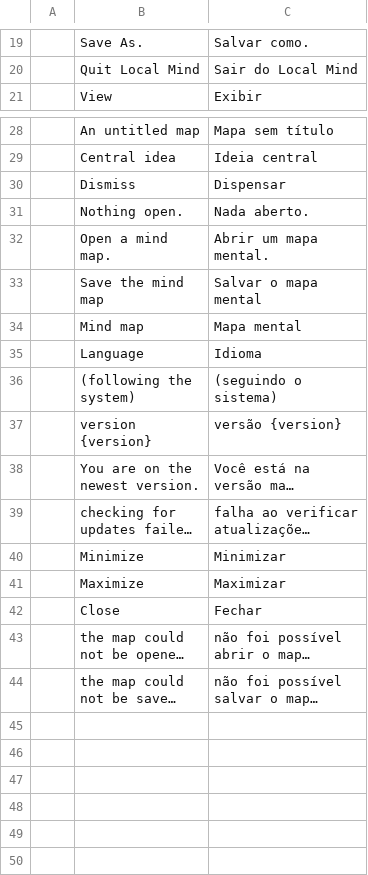
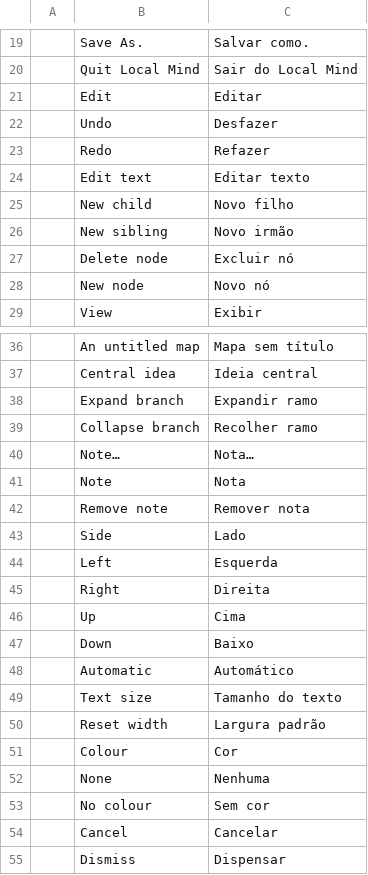
Before and after one commit to Anon5T4R/Local-Mind, a TSV file: i18n/locales/pt-br/localmind.tsv, drawn as a sheet; only a part is shown, gaps mark what is left out; the shorter side is filled out with more unchanged rows; long unchanged cells end in ….

```diff
--- a/i18n/locales/pt-br/localmind.tsv
+++ b/i18n/locales/pt-br/localmind.tsv
@@ -20,2 +20,10 @@
 	Quit Local Mind	Sair do Local Mind
+	Edit	Editar
+	Undo	Desfazer
+	Redo	Refazer
+	Edit text	Editar texto
+	New child	Novo filho
+	New sibling	Novo irmão
+	Delete node	Excluir nó
+	New node	Novo nó
 	View	Exibir
@@ -29,2 +37,19 @@
 	Central idea	Ideia central
+	Expand branch	Expandir ramo
+	Collapse branch	Recolher ramo
+	Note…	Nota…
+	Note	Nota
+	Remove note	Remover nota
+	Side	Lado
+	Left	Esquerda
+	Right	Direita
+	Up	Cima
+	Down	Baixo
+	Automatic	Automático
+	Text size	Tamanho do texto
+	Reset width	Largura padrão
+	Colour	Cor
+	None	Nenhuma
+	No colour	Sem cor
+	Cancel	Cancelar
 	Dismiss	Dispensar
```
Also changed, not shown: i18n/locales/es/localmind.tsv, i18n/locales/ja/localmind.tsv, 6 other files.
